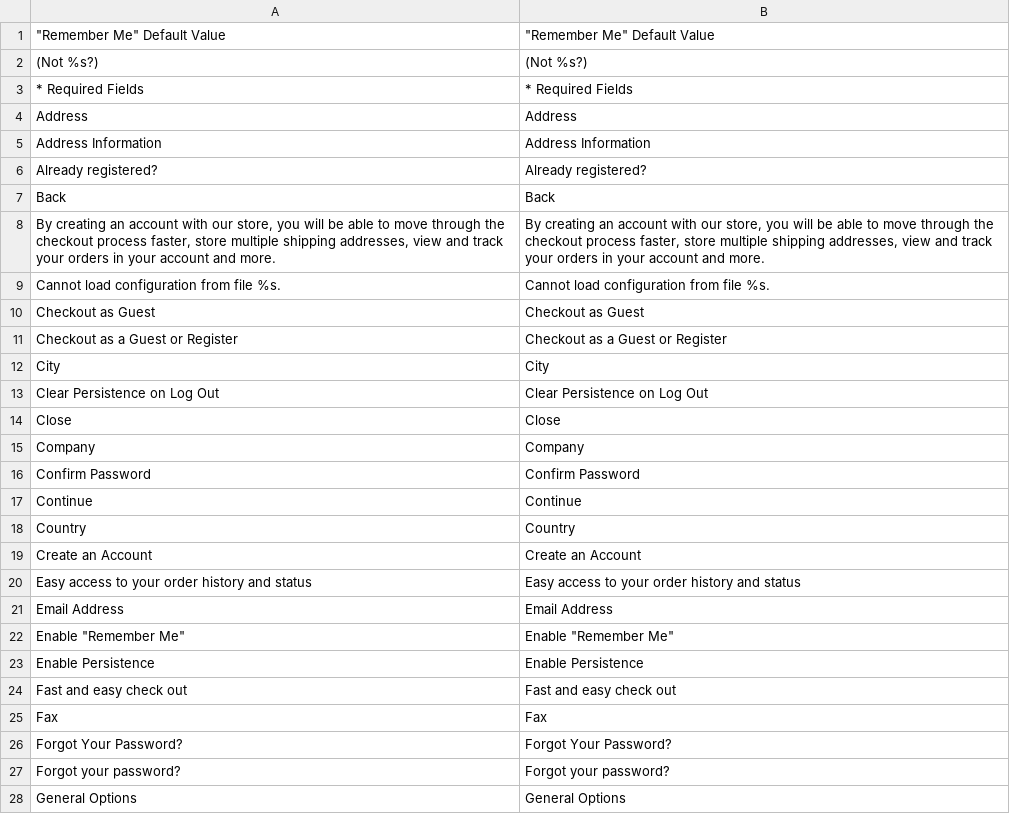
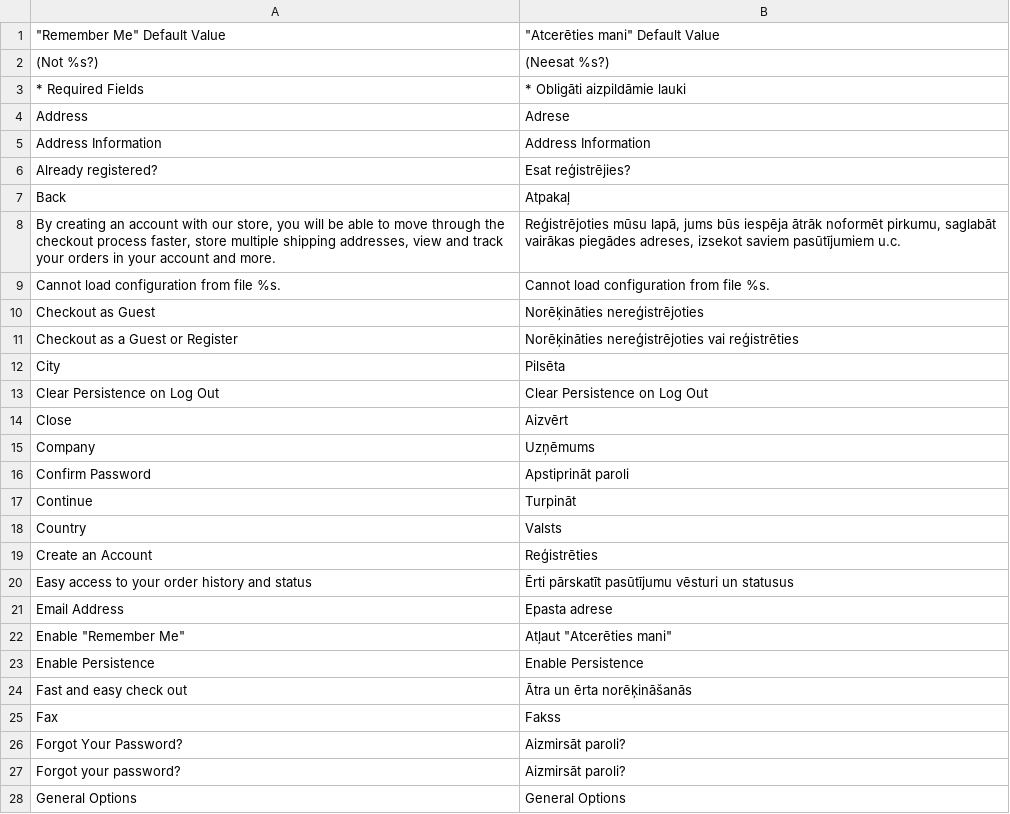
Before and after one commit to LuxTechnology/Magento-lv_LV, a CSV file: app/locale/lv_LV/Mage_Persistent.csv, drawn as a sheet; only a part is shown; the diff covers the shown part only.

Commit message:
Update Mage_Persistent.csv

```diff
--- a/app/locale/lv_LV/Mage_Persistent.csv
+++ b/app/locale/lv_LV/Mage_Persistent.csv
@@ -1,28 +1,28 @@
-"""Remember Me"" Default Value","""Remember Me"" Default Value"
-"(Not %s?)","(Not %s?)"
-"* Required Fields","* Required Fields"
-"Address","Address"
+"""Remember Me"" Default Value","""Atcerēties mani"" Default Value"
+"(Not %s?)","(Neesat %s?)"
+"* Required Fields","* Obligāti aizpildāmie lauki"
+"Address","Adrese"
 "Address Information","Address Information"
-"Already registered?","Already registered?"
-"Back","Back"
-"By creating an account with our store, you will be able to move through the checkout process faster, store multiple shipping addresses, view and track your orders in your account and more.","By creating an account with our store, you will be able to move through the checkout process faster, store multiple shipping addresses, view and track your orders in your account and more."
+"Already registered?","Esat reģistrējies?"
+"Back","Atpakaļ"
+"By creating an account with our store, you will be able to move through the checkout process faster, store multiple shipping addresses, view and track your orders in your account and more.","Reģistrējoties mūsu lapā, jums būs iespēja ātrāk noformēt pirkumu, saglabāt vairākas piegādes adreses, izsekot saviem pasūtījumiem u.c."
 "Cannot load configuration from file %s.","Cannot load configuration from file %s."
-"Checkout as Guest","Checkout as Guest"
-"Checkout as a Guest or Register","Checkout as a Guest or Register"
-"City","City"
+"Checkout as Guest","Norēķināties nereģistrējoties"
+"Checkout as a Guest or Register","Norēķināties nereģistrējoties vai reģistrēties"
+"City","Pilsēta"
 "Clear Persistence on Log Out","Clear Persistence on Log Out"
-"Close","Close"
-"Company","Company"
-"Confirm Password","Confirm Password"
-"Continue","Continue"
-"Country","Country"
-"Create an Account","Create an Account"
-"Easy access to your order history and status","Easy access to your order history and status"
-"Email Address","Email Address"
-"Enable ""Remember Me""","Enable ""Remember Me"""
+"Close","Aizvērt"
+"Company","Uzņēmums"
+"Confirm Password","Apstiprināt paroli"
+"Continue","Turpināt"
+"Country","Valsts"
+"Create an Account","Reģistrēties"
+"Easy access to your order history and status","Ērti pārskatīt pasūtījumu vēsturi un statusus"
+"Email Address","Epasta adrese"
+"Enable ""Remember Me""","Atļaut ""Atcerēties mani"""
 "Enable Persistence","Enable Persistence"
-"Fast and easy check out","Fast and easy check out"
-"Fax","Fax"
-"Forgot Your Password?","Forgot Your Password?"
-"Forgot your password?","Forgot your password?"
+"Fast and easy check out","Ātra un ērta norēķināšanās"
+"Fax","Fakss"
+"Forgot Your Password?","Aizmirsāt paroli?"
+"Forgot your password?","Aizmirsāt paroli?"
 "General Options","General Options"
```
Also changed, not shown: 27 edited cells elsewhere in this file.
